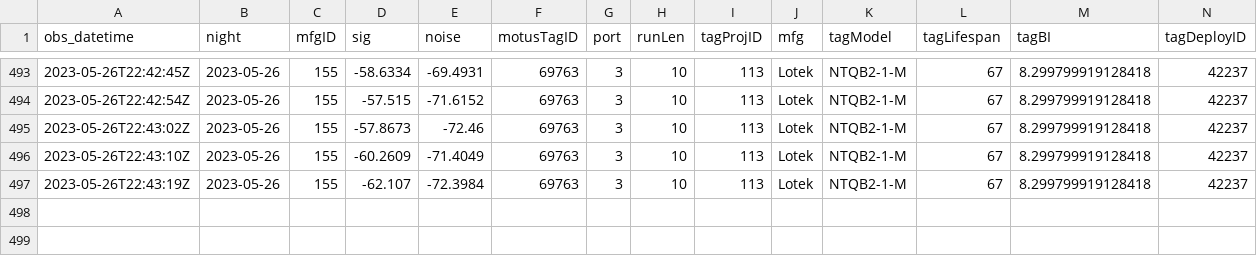
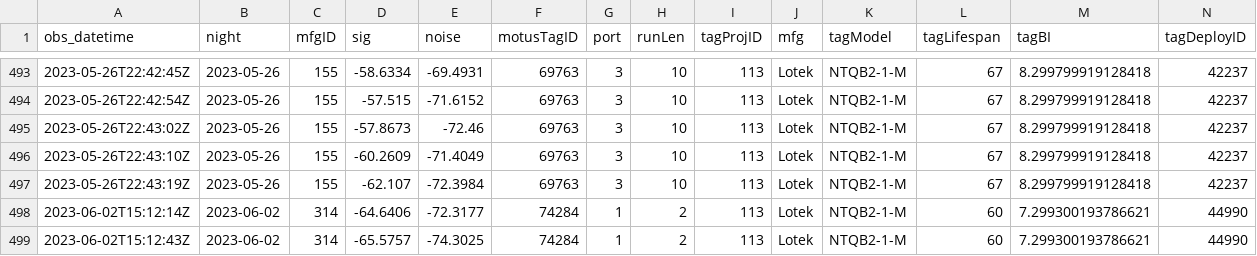
Before and after one commit to Motus-307/DetectionData, a CSV file: Receivers/Eccles_CTT-1610F6693478.motus.csv, drawn as a sheet; only a part is shown, gaps mark what is left out; rows hold the shown columns only; the diff names each change by its address in the sheet, - before the commit and + after, or states it on an @@ line.

Commit message:
Updated with detection data to 2023-06-10

```diff
--- a/Receivers/Eccles_CTT-1610F6693478.motus.csv
+++ b/Receivers/Eccles_CTT-1610F6693478.motus.csv
+row 498: 2023-06-02T15:12:14Z | 2023-06-02 | 314 | -64.6406 | -72.3177 | 74284 | 1 | 2 | 113 | Lotek | NTQB2-1-M | 60 | 7.299300193786621 | 44990
+row 499: 2023-06-02T15:12:43Z | 2023-06-02 | 314 | -65.5757 | -74.3025 | 74284 | 1 | 2 | 113 | Lotek | NTQB2-1-M | 60 | 7.299300193786621 | 44990
```
Also changed, not shown: 3 other files.
